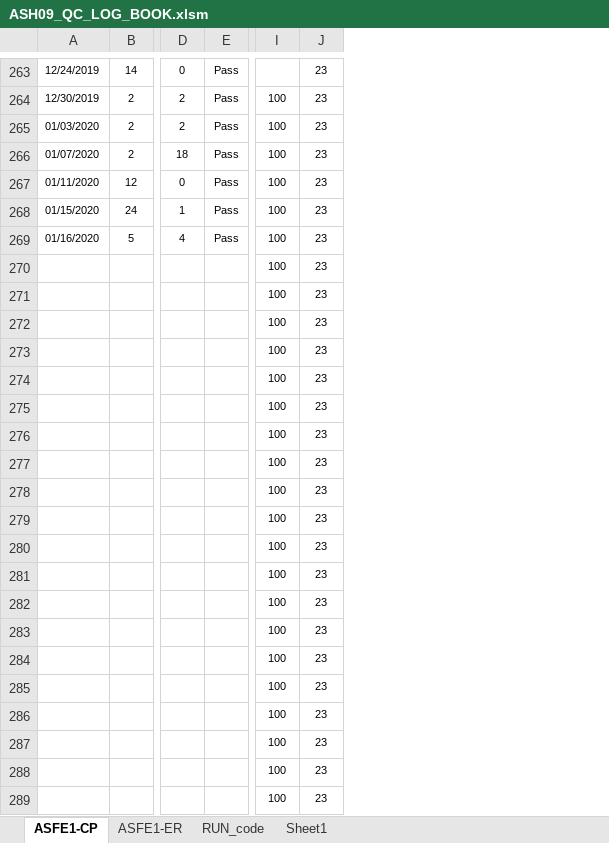
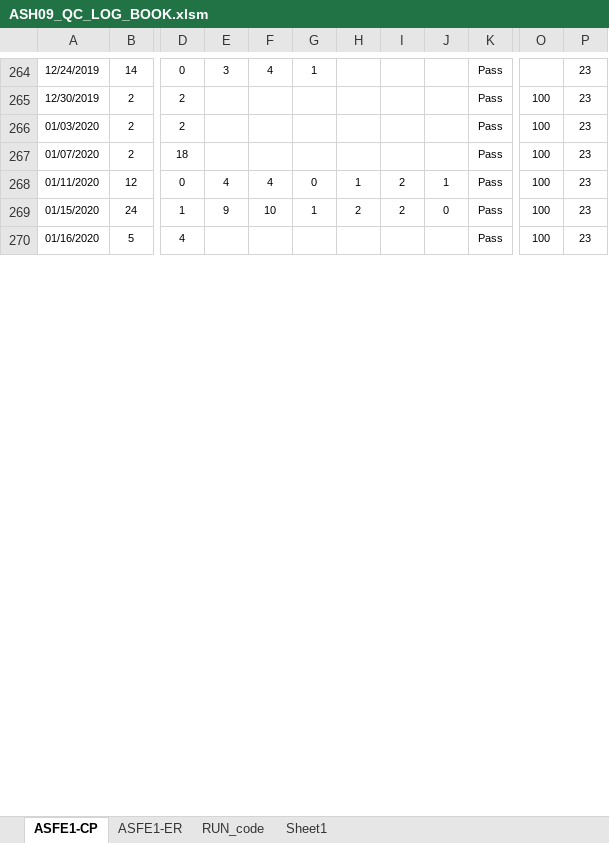
Before and after one commit to abhi3700/AutoPlot, an Excel workbook: examples/dry_etch/ASH09_QC_LOG_BOOK/ASH09_QC_LOG_BOOK.xlsm, sheet ASFE1-CP, drawn as a sheet; only a part is shown, gaps mark what is left out; values as stored, in another font and other column widths than the file's, no borders; conditional formats not drawn; removed rows and columns are numbered as before the commit, all else as after; rows hold the shown columns only; the diff covers the shown part only; the diff names each change by its address in the sheet, - before the commit and + after, or states it on an @@ line.

Commit message:
ASFE1 code updated with new CP charts

```diff
--- a/examples/dry_etch/ASH09_QC_LOG_BOOK/ASH09_QC_LOG_BOOK.xlsm (sheet ASFE1-CP)
+++ b/examples/dry_etch/ASH09_QC_LOG_BOOK/ASH09_QC_LOG_BOOK.xlsm (sheet ASFE1-CP)
+column E, rows 264-269: 3 |  |  |  | 4 | 9
+column F, rows 264-269: 4 |  |  |  | 4 | 10
+column G, rows 264-269: 1 |  |  |  | 0 | 1
+column H, rows 268-269: 1 | 2
+column I, rows 268-269: 2 | 2
+column J, rows 268-269: 1 | 0
-row 270:  |  |  |  | 100 | 23
-row 271:  |  |  |  | 100 | 23
-row 272:  |  |  |  | 100 | 23
-row 273:  |  |  |  | 100 | 23
-row 274:  |  |  |  | 100 | 23
-row 275:  |  |  |  | 100 | 23
-row 276:  |  |  |  | 100 | 23
-row 277:  |  |  |  | 100 | 23
-row 278:  |  |  |  | 100 | 23
-row 279:  |  |  |  | 100 | 23
-row 280:  |  |  |  | 100 | 23
-row 281:  |  |  |  | 100 | 23
-row 282:  |  |  |  | 100 | 23
-row 283:  |  |  |  | 100 | 23
-row 284:  |  |  |  | 100 | 23
-row 285:  |  |  |  | 100 | 23
-row 286:  |  |  |  | 100 | 23
-row 287:  |  |  |  | 100 | 23
-row 288:  |  |  |  | 100 | 23
-row 289:  |  |  |  | 100 | 23
```
Also changed, not shown: 48 added rows, 27 removed rows and 1 edited cell elsewhere in this sheet, sheet ASFE1-ER, sheet Sheet1, formulas that keep their value, hidden cells, 3 other files.
